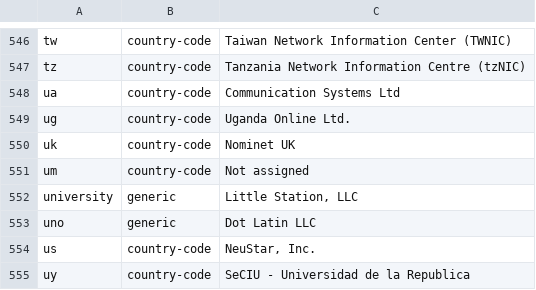
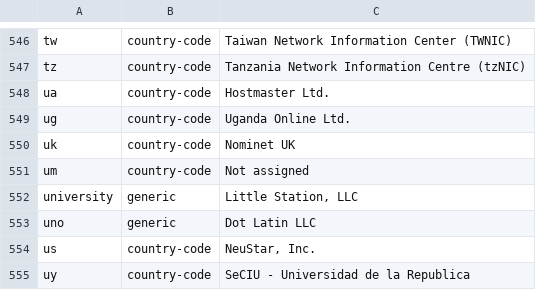
Before and after one commit to nojimage/tld-crawler, a CSV file: data/tld.csv, drawn as a sheet; only a part is shown, gaps mark what is left out.

```diff
--- a/data/tld.csv
+++ b/data/tld.csv
@@ -585,3 +585,3 @@ tw,country-code,"Taiwan Network Information Center (TWNIC)"
 tz,country-code,"Tanzania Network Information Centre (tzNIC)"
-ua,country-code,"Communication Systems Ltd"
+ua,country-code,"Hostmaster Ltd."
 ug,country-code,"Uganda Online Ltd."
```
Also changed, not shown: 2 other files.
